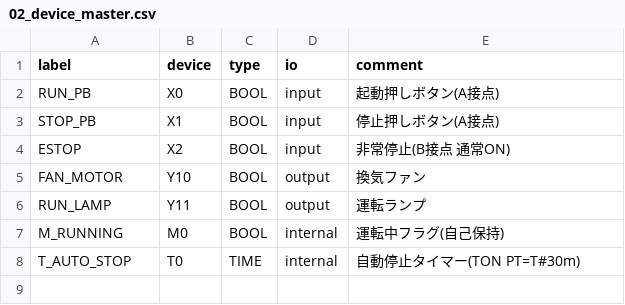
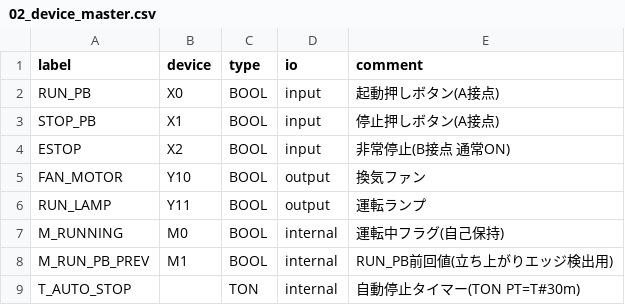
Before and after one commit to mongolyy/gen-ai-ladder-program-sample, a CSV file: examples/fan_timer/02_device_master.csv, drawn as a sheet.

```diff
--- a/examples/fan_timer/02_device_master.csv
+++ b/examples/fan_timer/02_device_master.csv
@@ -7,2 +7,3 @@ RUN_LAMP,Y11,BOOL,output,運転ランプ
 M_RUNNING,M0,BOOL,internal,運転中フラグ(自己保持)
-T_AUTO_STOP,T0,TIME,internal,自動停止タイマー(TON PT=T#30m)
+M_RUN_PB_PREV,M1,BOOL,internal,RUN_PB前回値(立ち上がりエッジ検出用)
+T_AUTO_STOP,,TON,internal,自動停止タイマー(TON PT=T#30m)
```
Also changed, not shown: examples/fan_timer/gxw3_device_comments.csv, examples/fan_timer/gxw3_global_labels.csv, 11 other files.
